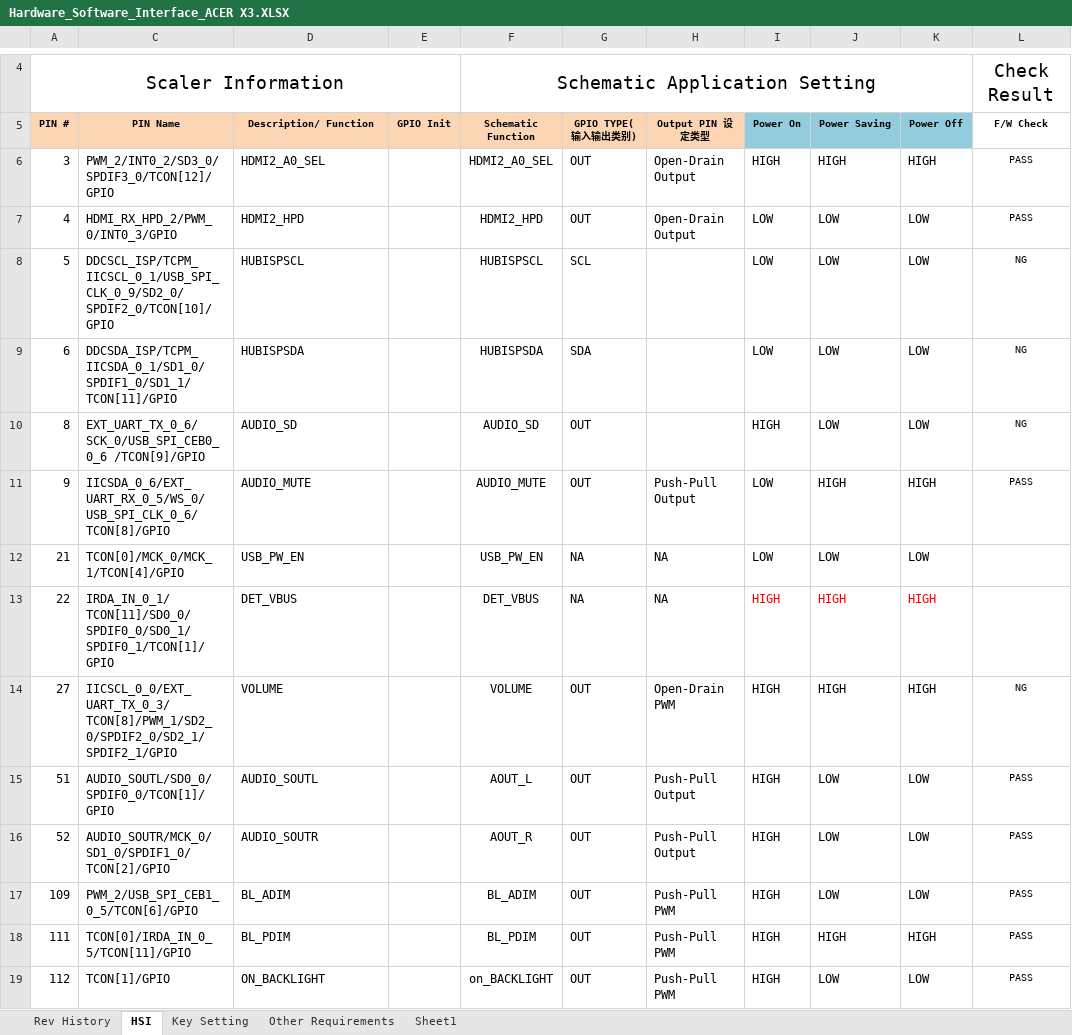
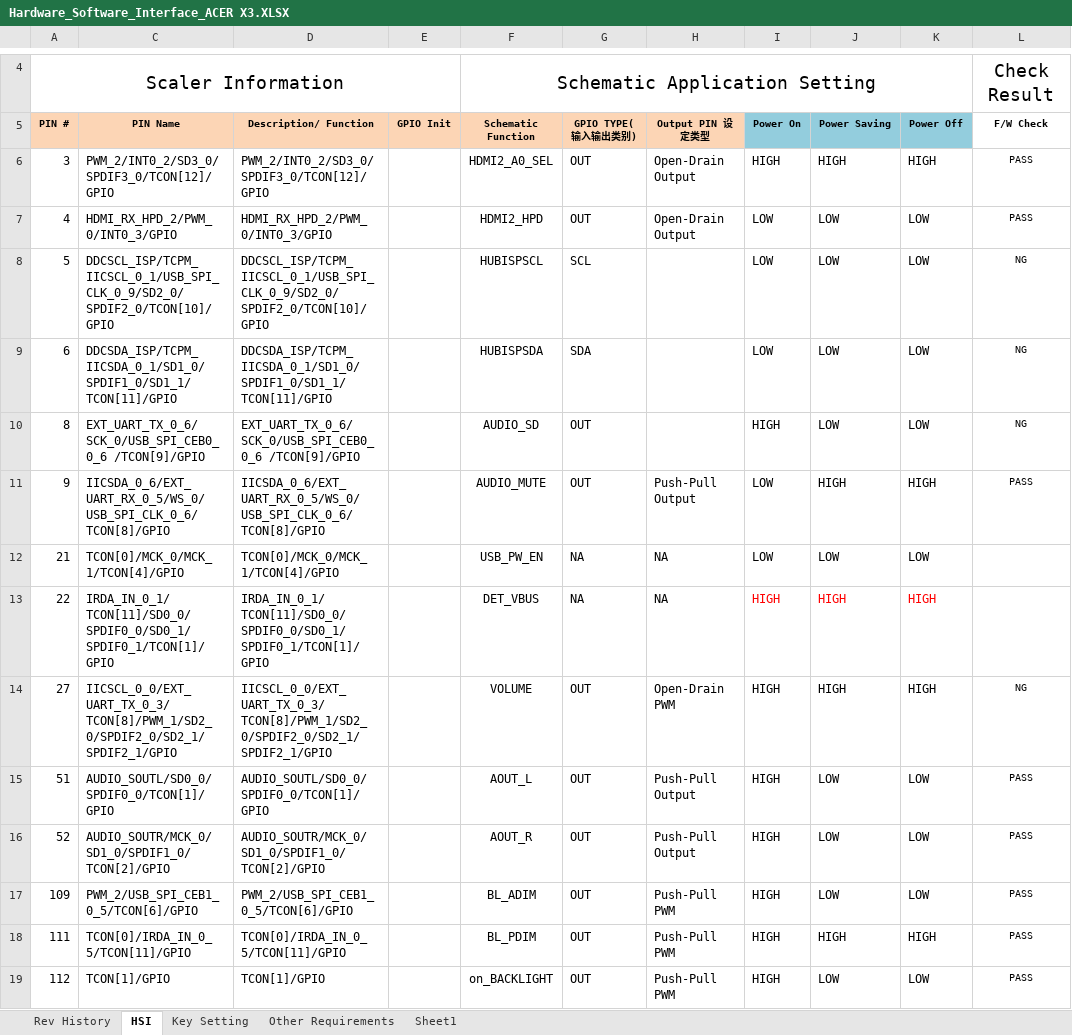
Before and after one commit to linaki-o/GenBoardConfig, an Excel workbook: samples/RTK_NEW/Hardware_Software_Interface_ACER X3.XLSX, sheet HSI, drawn as a sheet; only a part is shown, gaps mark what is left out; values as stored, in another font and other column widths than the file's, no borders; the diff covers the shown part only; the diff names each change by its address in the sheet, - before the commit and + after, or states it on an @@ line.

Commit message:
feat(rtk): L2 功能名等效判定把 Excel D 列喂给大模型
RTK 引脚复用五层判定中，L2（功能名等效性）在专用功能名与 Excel (App) 名
不一致时交大模型判定，此前送入模型的字段缺少 Excel D 列「Description/ Function」，
模型无法确认该引脚在原理图上允许复用的功能范围。

- rtk 档案显式映射 D 列表头到 description，并新增 llm_description_field
- RtkEngine.description_of() 取 D 列原文（与 gpio_category() 取 G 列同套路）
- L2 每条送模型的 item 增加 excel_description
- 提示词补充 excel_description 说明与判定要点：D 列清单内找不到配置功能即不等效
- 样例 Excel 的 D 列补齐为引脚复用功能清单

测试：tests/test_rtk.py 新增 2 项（description_of 取值、L2 载荷必带 D 列）

```diff
--- a/samples/RTK_NEW/Hardware_Software_Interface_ACER X3.XLSX (sheet HSI)
+++ b/samples/RTK_NEW/Hardware_Software_Interface_ACER X3.XLSX (sheet HSI)
-D6 (Description/ Function): HDMI2_A0_SEL
+D6 (Description/ Function): PWM_2/INT0_2/SD3_0/SPDIF3_0/TCON[12]/GPIO
-D7 (Description/ Function): HDMI2_HPD
+D7 (Description/ Function): HDMI_RX_HPD_2/PWM_0/INT0_3/GPIO
-D8 (Description/ Function): HUBISPSCL
+D8 (Description/ Function): DDCSCL_ISP/TCPM_IICSCL_0_1/USB_SPI_CLK_0_9/SD2_0/SPDIF2_0/TCON[10]/GPIO
-D9 (Description/ Function): HUBISPSDA
+D9 (Description/ Function): DDCSDA_ISP/TCPM_IICSDA_0_1/SD1_0/SPDIF1_0/SD1_1/TCON[11]/GPIO
-D10 (Description/ Function): AUDIO_SD
+D10 (Description/ Function): EXT_UART_TX_0_6/SCK_0/USB_SPI_CEB0_0_6 /TCON[9]/GPIO
-D11 (Description/ Function): AUDIO_MUTE
+D11 (Description/ Function): IICSDA_0_6/EXT_UART_RX_0_5/WS_0/USB_SPI_CLK_0_6/TCON[8]/GPIO
-D12 (Description/ Function): USB_PW_EN
+D12 (Description/ Function): TCON[0]/MCK_0/MCK_1/TCON[4]/GPIO
-D13 (Description/ Function): DET_VBUS
+D13 (Description/ Function): IRDA_IN_0_1/TCON[11]/SD0_0/SPDIF0_0/SD0_1/SPDIF0_1/TCON[1]/GPIO
-D14 (Description/ Function): VOLUME
+D14 (Description/ Function): IICSCL_0_0/EXT_UART_TX_0_3/TCON[8]/PWM_1/SD2_0/SPDIF2_0/SD2_1/SPDIF2_1/GPIO
-D15 (Description/ Function): AUDIO_SOUTL
+D15 (Description/ Function): AUDIO_SOUTL/SD0_0/SPDIF0_0/TCON[1]/GPIO
-D16 (Description/ Function): AUDIO_SOUTR
+D16 (Description/ Function): AUDIO_SOUTR/MCK_0/SD1_0/SPDIF1_0/TCON[2]/GPIO
-D17 (Description/ Function): BL_ADIM
+D17 (Description/ Function): PWM_2/USB_SPI_CEB1_0_5/TCON[6]/GPIO
-D18 (Description/ Function): BL_PDIM
+D18 (Description/ Function): TCON[0]/IRDA_IN_0_5/TCON[11]/GPIO
-D19 (Description/ Function): ON_BACKLIGHT
+D19 (Description/ Function): TCON[1]/GPIO
```
Also changed, not shown: 32 edited cells elsewhere in this sheet, 8 other files.
